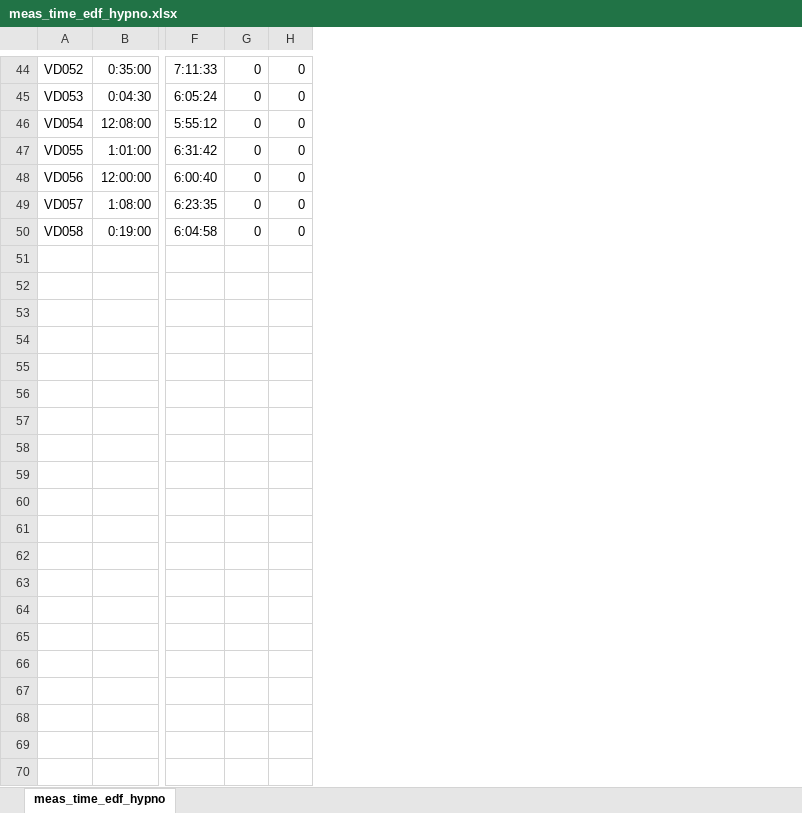
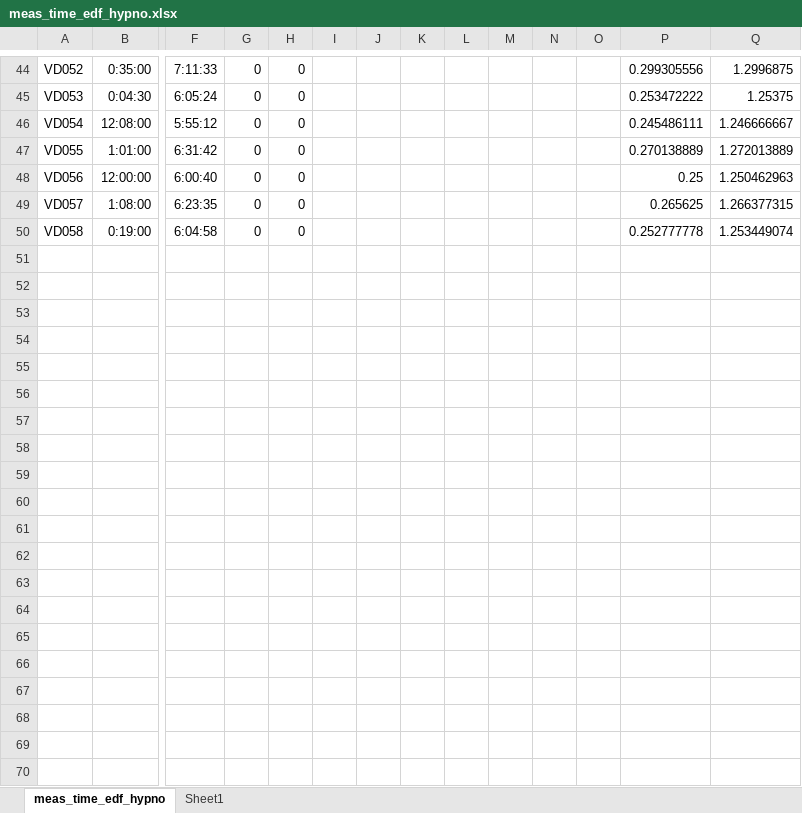
Before and after one commit to chyoungseok/NIDL_Sleep_staging, an Excel workbook: Exploration_for_VD_dataset/meas_time_edf_hypno.xlsx, sheet meas_time_edf_hypno, drawn as a sheet; only a part is shown, gaps mark what is left out; values as stored, in another font and other column widths than the file's, no borders; conditional formats not drawn; rows hold the shown columns only; the diff covers the shown part only; the diff names each change by its address in the sheet, - before the commit and + after, or states it on an @@ line.

```diff
--- a/Exploration_for_VD_dataset/meas_time_edf_hypno.xlsx (sheet meas_time_edf_hypno)
+++ b/Exploration_for_VD_dataset/meas_time_edf_hypno.xlsx (sheet meas_time_edf_hypno)
+sheet tab: Sheet1
+column I, empty
+column J, empty
+column K, empty
+column L, empty
+column M, empty
+column N, empty
+column O, empty
+column P, rows 44-50: 0.299305556 | 0.253472222 | 0.245486111 | 0.270138889 | 0.25 | 0.265625 | 0.252777778
+column Q, rows 44-50: 1.2996875 | 1.25375 | 1.246666667 | 1.272013889 | 1.250462963 | 1.266377315 | 1.253449074
+row 51: (empty)
+row 52: (empty)
+row 53: (empty)
+row 54: (empty)
+row 55: (empty)
+row 56: (empty)
+row 57: (empty)
+row 58: (empty)
+row 59: (empty)
+row 60: (empty)
+row 61: (empty)
+row 62: (empty)
+row 63: (empty)
+row 64: (empty)
+row 65: (empty)
+row 66: (empty)
+row 67: (empty)
+row 68: (empty)
+row 69: (empty)
+row 70: (empty)
```
Also changed, not shown: 30 added rows elsewhere in this sheet, 41 other files.
